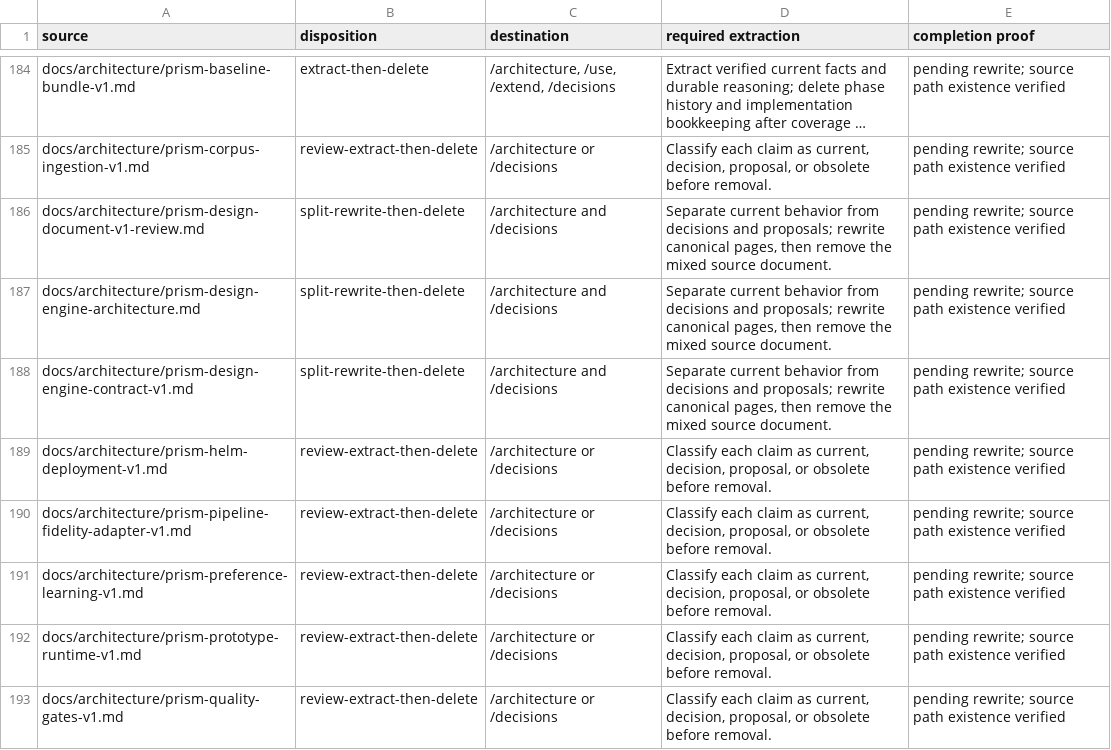
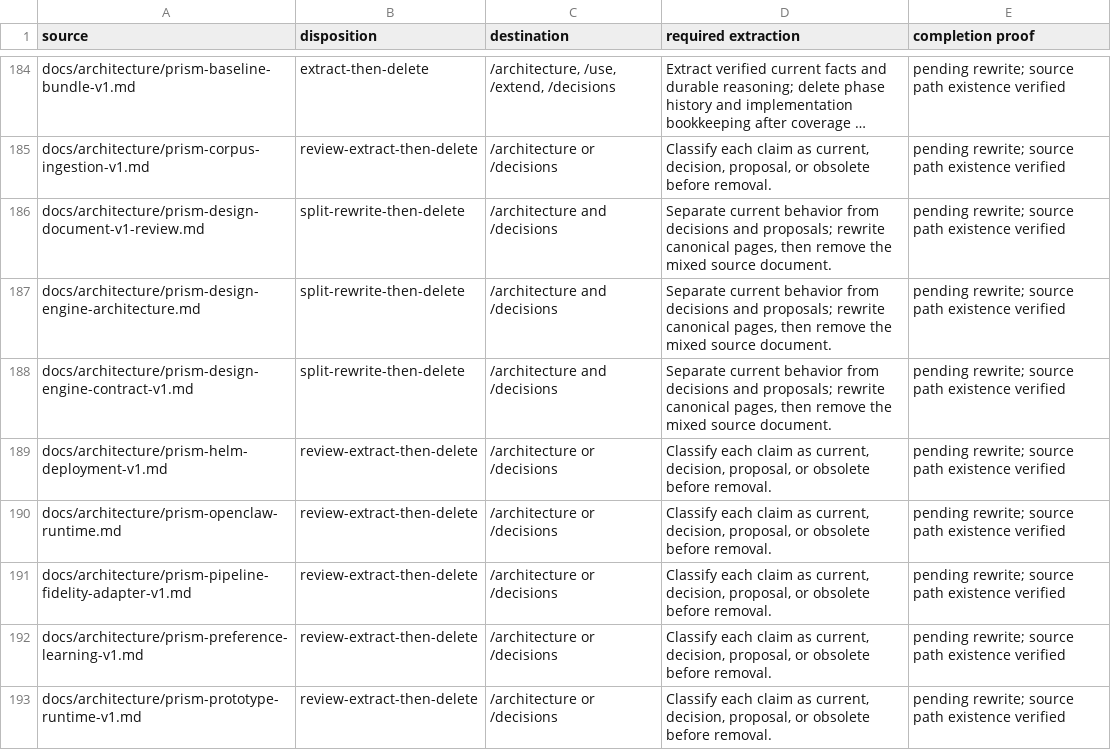
Before and after one commit to datrab/kubeclaw, a CSV file: docs/blueprint/generated/migration-ledger.csv, drawn as a sheet; only a part is shown, gaps mark what is left out; the shorter side is filled out with more unchanged rows; long unchanged cells end in …; the diff names each change by its address in the sheet, - before the commit and + after, or states it on an @@ line.

Commit message:
fix(nova): restore architecture viewer sidecar

```diff
--- a/docs/blueprint/generated/migration-ledger.csv
+++ b/docs/blueprint/generated/migration-ledger.csv
+row 190: docs/architecture/prism-openclaw-runtime.md | review-extract-then-delete | /architecture or /decisions | Classify each claim as current, decision, proposal, or obsolete before removal. | pending rewrite; source path existence verified
```
Also changed, not shown: 10 other files.
